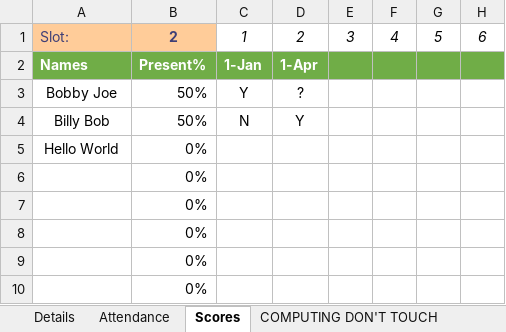
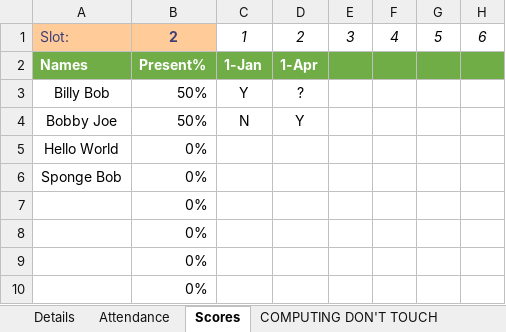
Before and after one commit to CalebSerafin/Combo-Link, an Excel workbook: Combo-Link.xlsm, sheet Scores, drawn as a sheet; only a part is shown; values as stored, in another font and other column widths than the file's, no borders; charts and pictures and conditional formats not drawn; the diff names each change by its address in the sheet, - before the commit and + after, or states it on an @@ line.

```diff
--- a/Combo-Link.xlsm (sheet Scores)
+++ b/Combo-Link.xlsm (sheet Scores)
-A3: Bobby Joe
+A3: Billy Bob
-A4: Billy Bob
+A4: Bobby Joe
-A6: (empty)
+A6: Sponge Bob
```
Also changed, not shown: sheet Details, sheet Attendance, sheet COMPUTING DON'T TOUCH, formulas that keep their value, charts or pictures, 20 other files.
